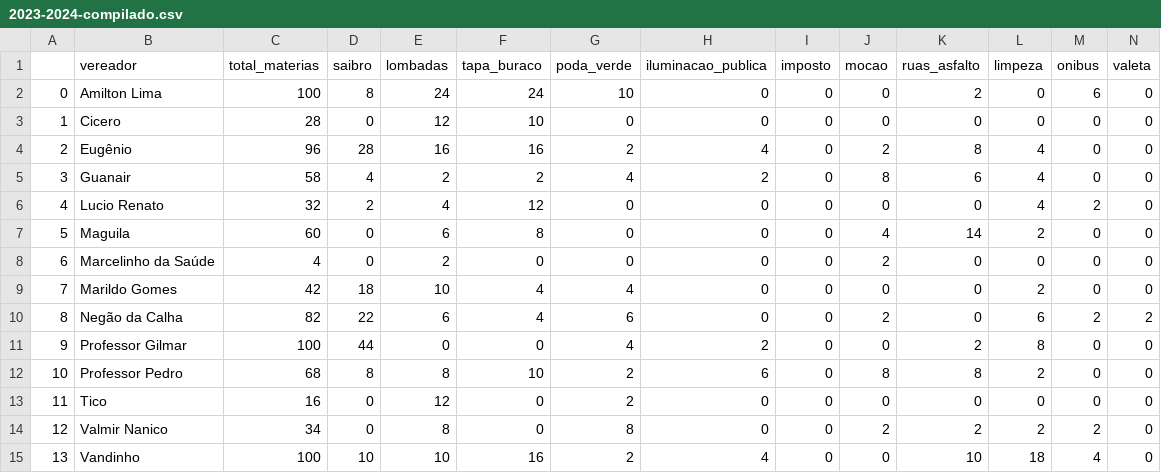
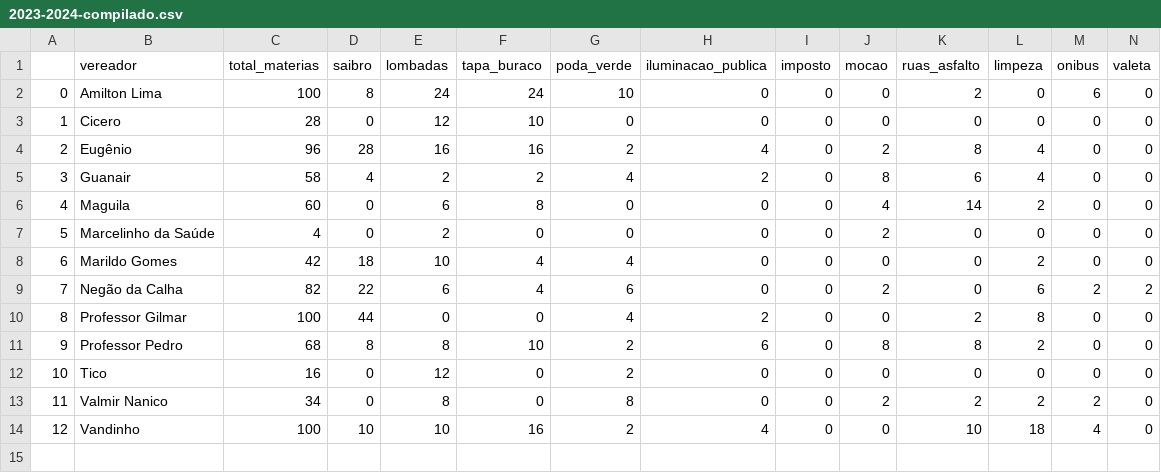
Before and after one commit to nerijunior/vereadores-piraquara, a CSV file: data/2023-2024-compilado.csv, drawn as a sheet; only a part is shown; removed rows and columns are numbered as before the commit, all else as after; rows hold the shown columns only; the diff names each change by its address in the sheet, - before the commit and + after, or states it on an @@ line.

Commit message:
removed Lucio

```diff
--- a/data/2023-2024-compilado.csv
+++ b/data/2023-2024-compilado.csv
-row 6: 4 | Lucio Renato | 32 | 2 | 4 | 12 | 0 | 0 | 0 | 0 | 0 | 4 | 2 | 0
@@ column A renumbered from row 6 down @@
```
